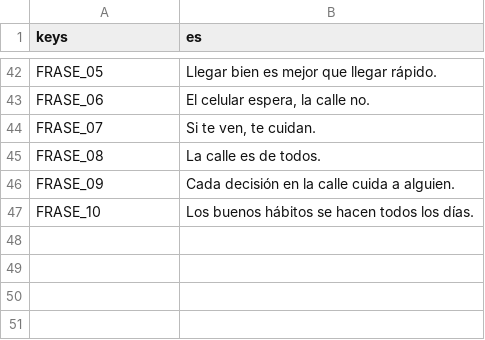
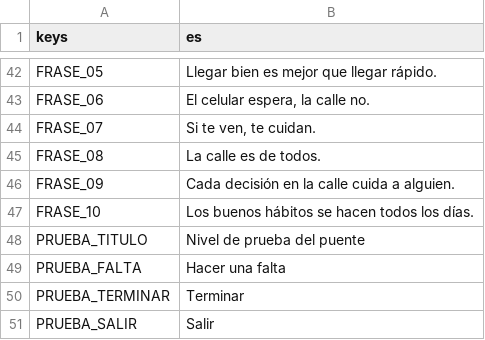
Before and after one commit to upsaac-obs/reto_tec_juego, a CSV file: i18n/textos.csv, drawn as a sheet; only a part is shown, gaps mark what is left out; the diff names each change by its address in the sheet, - before the commit and + after, or states it on an @@ line.

```diff
--- a/i18n/textos.csv
+++ b/i18n/textos.csv
+row 48: PRUEBA_TITULO | Nivel de prueba del puente
+row 49: PRUEBA_FALTA | Hacer una falta
+row 50: PRUEBA_TERMINAR | Terminar
+row 51: PRUEBA_SALIR | Salir
```
Also changed, not shown: 16 other files.
